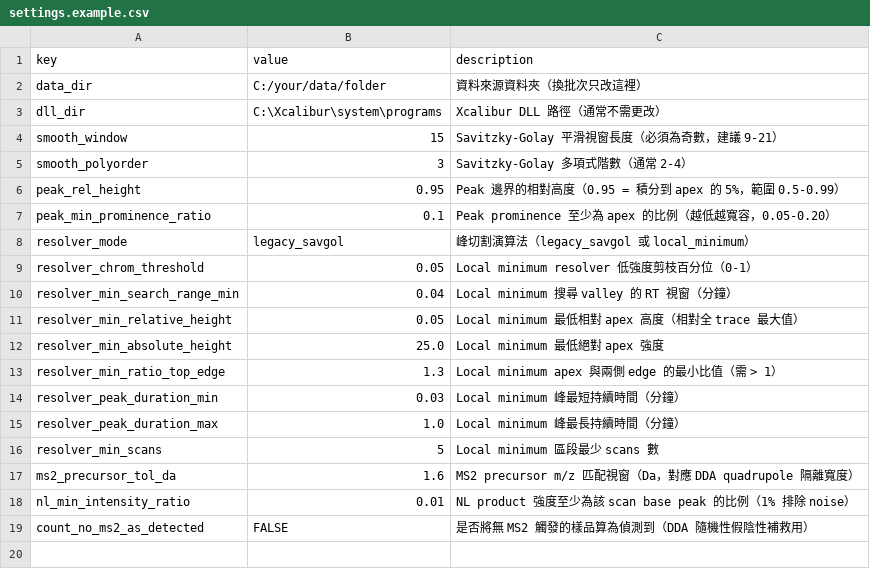
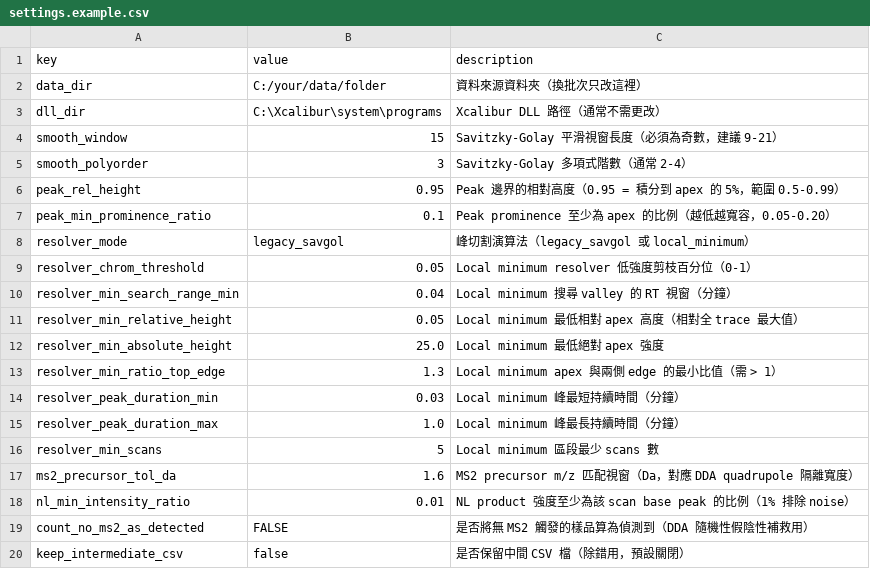
Before and after one commit to Chao-hu-Lab/XIC_Extractor, a CSV file: config/settings.example.csv, drawn as a sheet; the diff names each change by its address in the sheet, - before the commit and + after, or states it on an @@ line.

Commit message:
Write Excel output directly from extraction results
Add Excel-first output pipeline, Run Metadata sheet, validation subset CLI override, and keep_intermediate_csv behavior.

```diff
--- a/config/settings.example.csv
+++ b/config/settings.example.csv
+row 20: keep_intermediate_csv | false | 是否保留中間 CSV 檔（除錯用，預設關閉）
```
Also changed, not shown: 19 other files.
